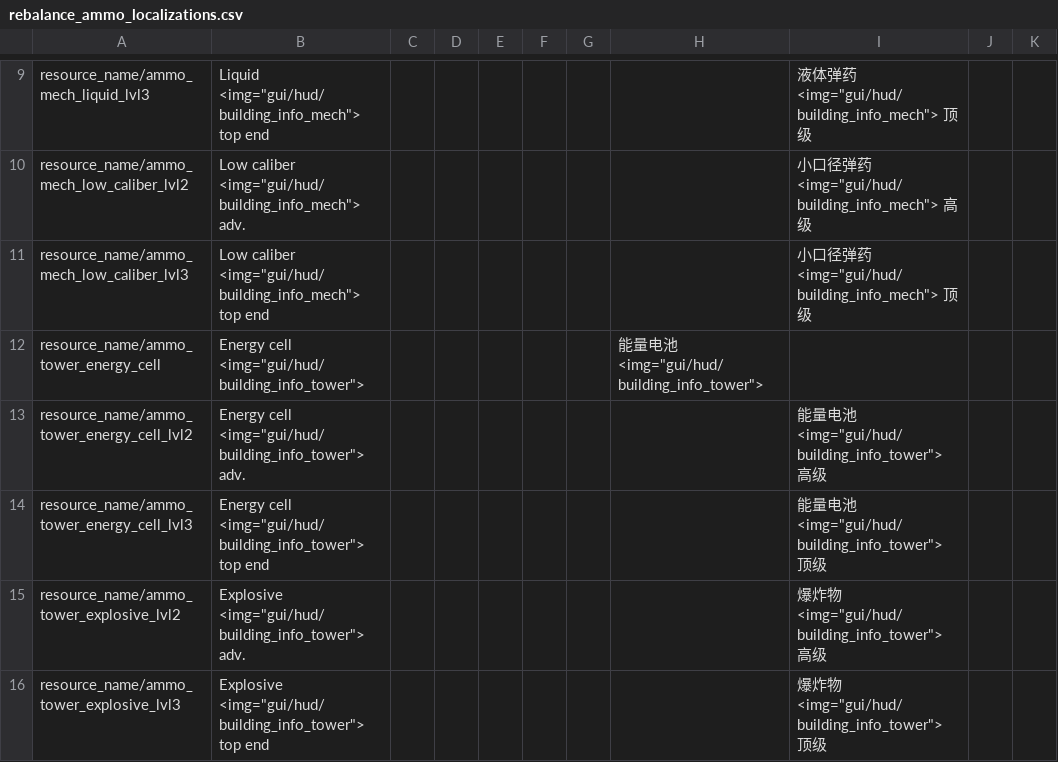
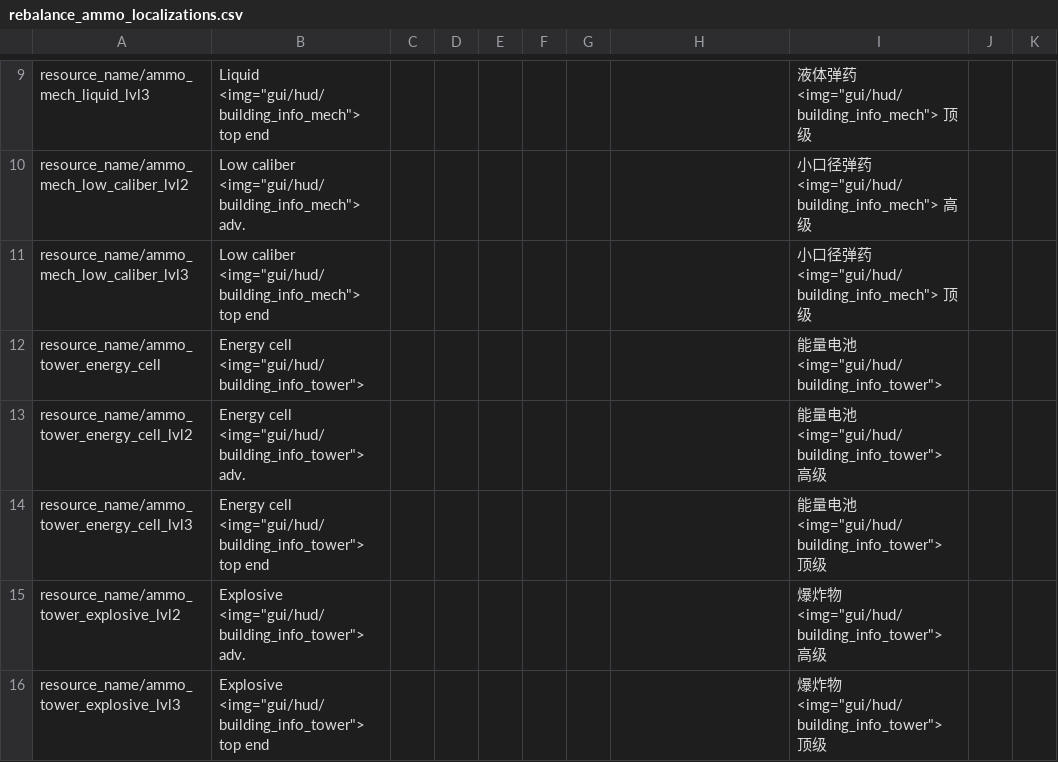
Before and after one commit to TheKilltech/rift_balance, a CSV file: gui/rebalance_ammo_localizations.csv, drawn as a sheet; only a part is shown, gaps mark what is left out.

Commit message:
fixed missing seperator

```diff
--- a/gui/rebalance_ammo_localizations.csv
+++ b/gui/rebalance_ammo_localizations.csv
@@ -11,3 +11,3 @@ resource_name/ammo_mech_low_caliber_lvl2;Low caliber <img="gui/hud/building_info
 resource_name/ammo_mech_low_caliber_lvl3;Low caliber <img="gui/hud/building_info_mech"> top end;;;;;;;小口径弹药<img="gui/hud/building_info_mech"> 顶级;;
-resource_name/ammo_tower_energy_cell;Energy cell <img="gui/hud/building_info_tower">;;;;;;能量电池<img="gui/hud/building_info_tower">;;
+resource_name/ammo_tower_energy_cell;Energy cell <img="gui/hud/building_info_tower">;;;;;;;能量电池<img="gui/hud/building_info_tower">;;
 resource_name/ammo_tower_energy_cell_lvl2;Energy cell <img="gui/hud/building_info_tower"> adv.;;;;;;;能量电池<img="gui/hud/building_info_tower"> 高级;;
```
